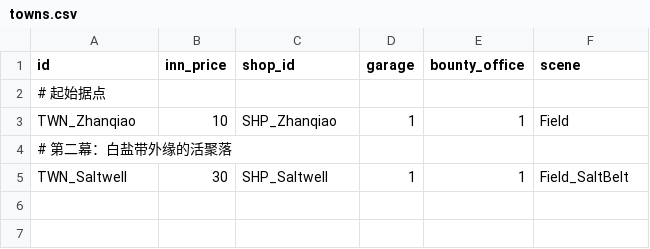
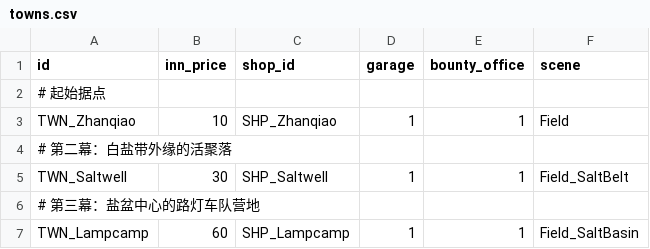
Before and after one commit to Albert-Tsai-git/MetalMax, a CSV file: UNITY/Data/towns.csv, drawn as a sheet.

```diff
--- a/UNITY/Data/towns.csv
+++ b/UNITY/Data/towns.csv
@@ -5 +5,3 @@ TWN_Zhanqiao,10,SHP_Zhanqiao,1,1,Field
 TWN_Saltwell,30,SHP_Saltwell,1,1,Field_SaltBelt
+# 第三幕：盐盆中心的路灯车队营地,,,,,
+TWN_Lampcamp,60,SHP_Lampcamp,1,1,Field_SaltBasin
```
Also changed, not shown: UNITY/Data/enemies.csv, UNITY/Data/parts.csv, 17 other files.
